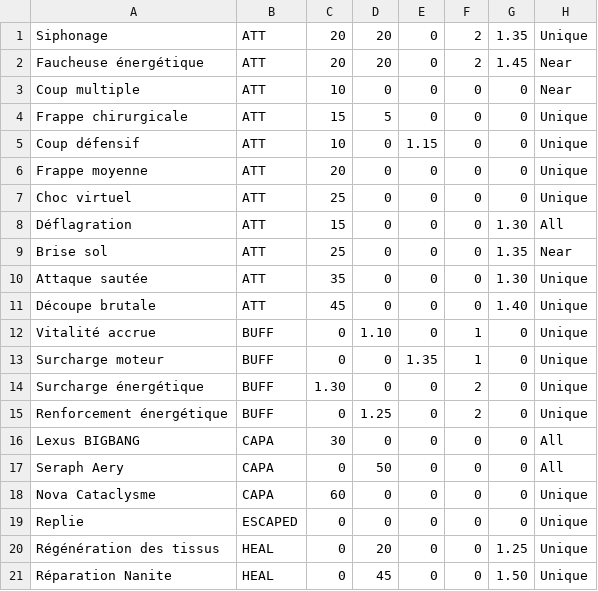
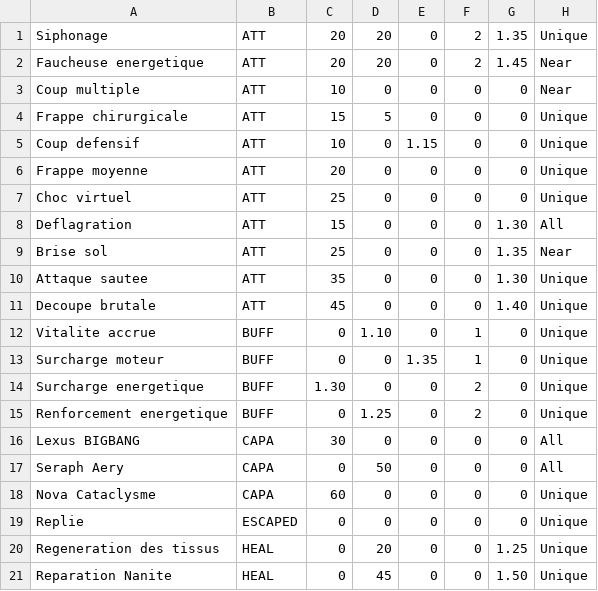
Before and after one commit to JoshuaLetessier/BigSwordRPG, a CSV file: BigSwordRPG-C#/Game/Stat/AbilitiesStat.csv, drawn as a sheet; the diff names each change by its address in the sheet, - before the commit and + after, or states it on an @@ line.

```diff
--- a/BigSwordRPG-C#/Game/Stat/AbilitiesStat.csv
+++ b/BigSwordRPG-C#/Game/Stat/AbilitiesStat.csv
-A2: Faucheuse énergétique
+A2: Faucheuse energetique
-A5: Coup défensif
+A5: Coup defensif
-A8: Déflagration
+A8: Deflagration
-A10: Attaque sautée
+A10: Attaque sautee
-A11: Découpe brutale
+A11: Decoupe brutale
-A12: Vitalité accrue
+A12: Vitalite accrue
-A14: Surcharge énergétique
+A14: Surcharge energetique
-A15: Renforcement énergétique
+A15: Renforcement energetique
-A20: Régénération des tissus
+A20: Regeneration des tissus
-A21: Réparation Nanite
+A21: Reparation Nanite
```
Also changed, not shown: 8 other files.
